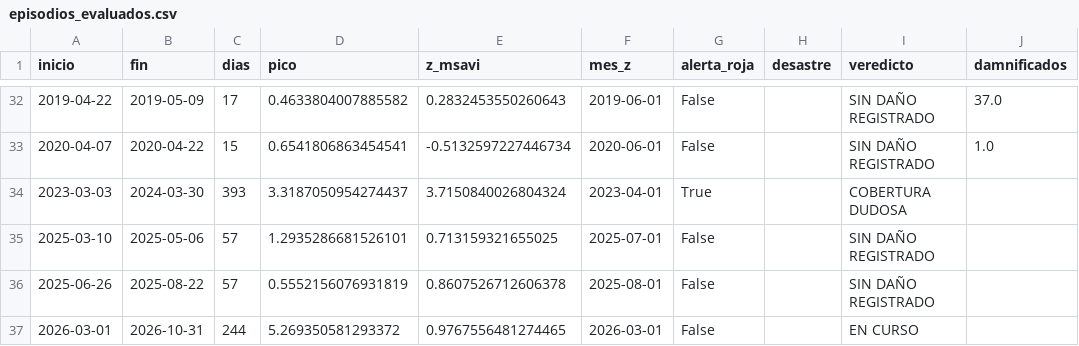
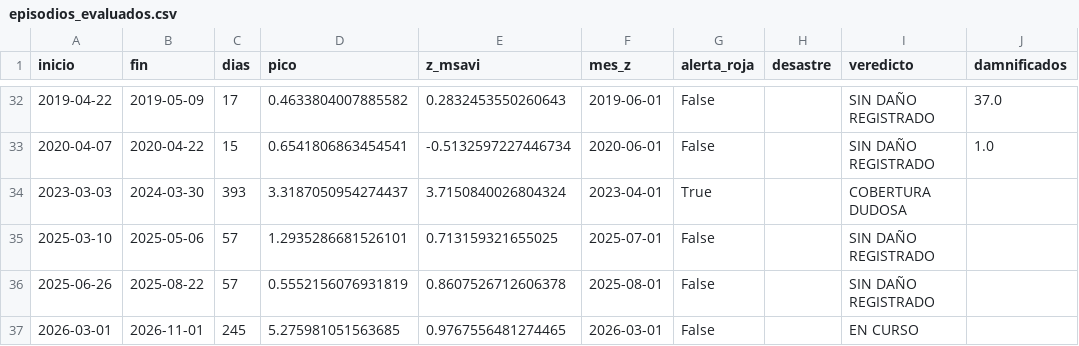
Before and after one commit to Star-dust25/pulso, a CSV file: backend/data/salidas/episodios_evaluados.csv, drawn as a sheet; only a part is shown, gaps mark what is left out; the diff names each change by its address in the sheet, - before the commit and + after, or states it on an @@ line.

```diff
--- a/backend/data/salidas/episodios_evaluados.csv
+++ b/backend/data/salidas/episodios_evaluados.csv
-B37 (fin): 2026-10-31
+B37 (fin): 2026-11-01
-C37 (dias): 244
+C37 (dias): 245
-D37 (pico): 5.269350581293372
+D37 (pico): 5.275981051563685
```
Also changed, not shown: backend/data/datos/serie_sst.csv, backend/data/datos/serie_sst_diaria.csv, 6 other files.
